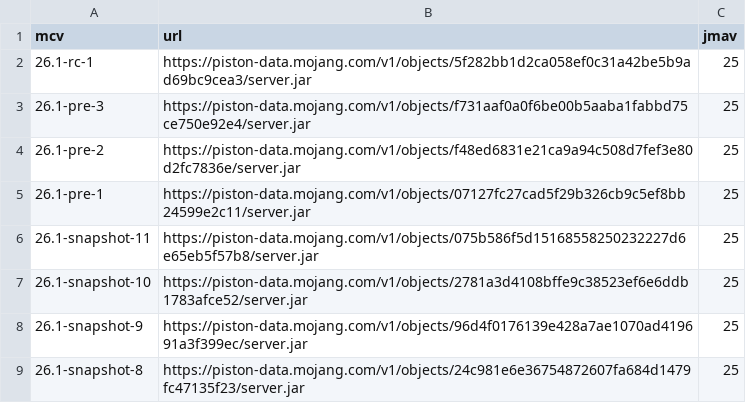
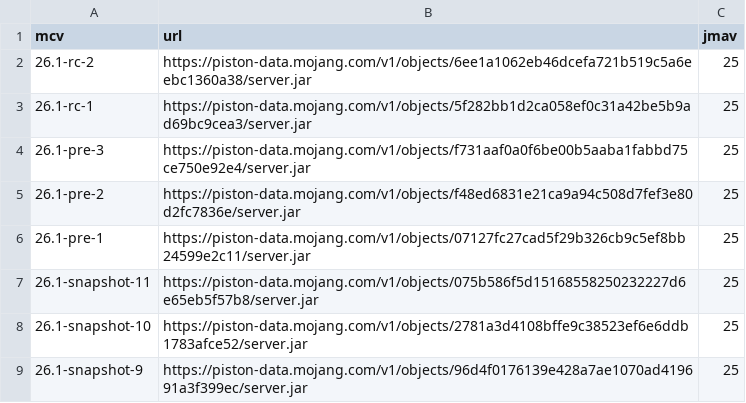
Before and after one commit to df78mods/mc-java-vanilla-server-docker, a CSV file: available_versions.csv, drawn as a sheet; only a part is shown; the shorter side is filled out with more unchanged rows.

```diff
--- a/available_versions.csv
+++ b/available_versions.csv
@@ -1,2 +1,3 @@
 mcv|url|jmav
+26.1-rc-2|https://piston-data.mojang.com/v1/objects/6ee1a1062eb46dcefa721b519c5a6eebc1360a38/server.jar|25
 26.1-rc-1|https://piston-data.mojang.com/v1/objects/5f282bb1d2ca058ef0c31a42be5b9ad69bc9cea3/server.jar|25
```
